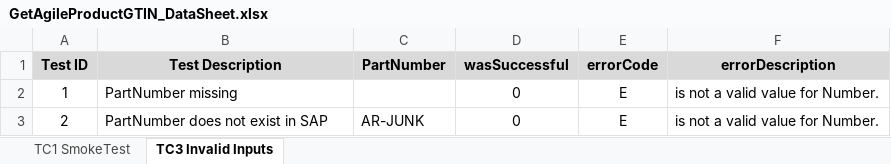
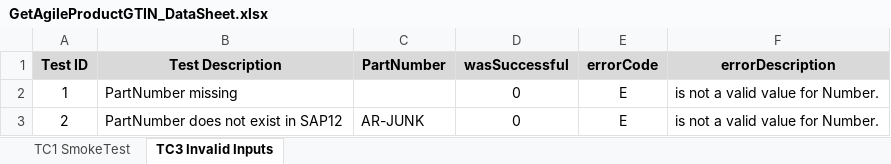
Before and after one commit to derowe/Agile-REST-Function-SQA, an Excel workbook: DataSheets/GetAgileProductGTIN_DataSheet.xlsx, sheet TC3 Invalid Inputs, drawn as a sheet; values as stored, in another font and other column widths than the file's, no borders; the diff names each change by its address in the sheet, - before the commit and + after, or states it on an @@ line.

Commit message:
Updated test data sheet to test commit

```diff
--- a/DataSheets/GetAgileProductGTIN_DataSheet.xlsx (sheet TC3 Invalid Inputs)
+++ b/DataSheets/GetAgileProductGTIN_DataSheet.xlsx (sheet TC3 Invalid Inputs)
-B3 (Test Description): PartNumber does not exist in SAP
+B3 (Test Description): PartNumber does not exist in SAP12
```
